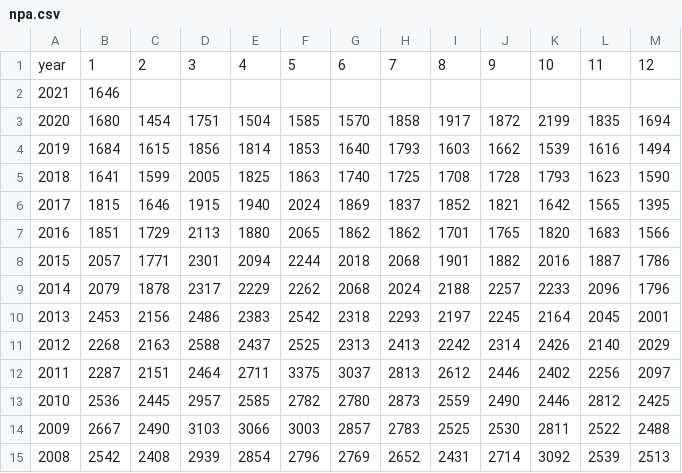
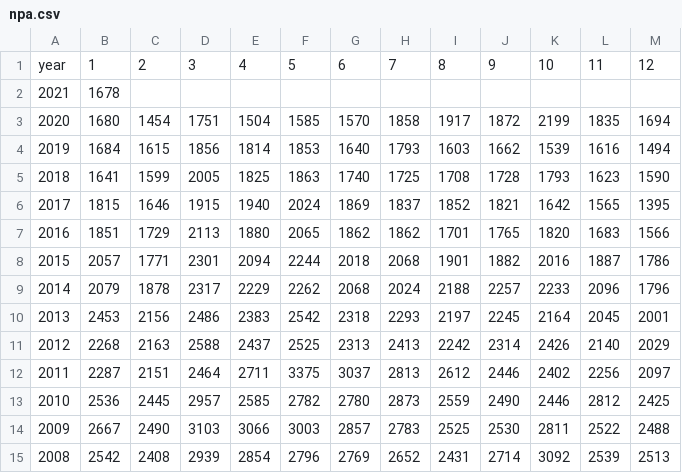
Before and after one commit to mitsuoxv/jp-suicide, a CSV file: data/npa.csv, drawn as a sheet.

```diff
--- a/data/npa.csv
+++ b/data/npa.csv
@@ -1,3 +1,3 @@
 year,1,2,3,4,5,6,7,8,9,10,11,12
-2021,1646,,,,,,,,,,,
+2021,1678,,,,,,,,,,,
 2020,1680,1454,1751,1504,1585,1570,1858,1917,1872,2199,1835,1694
```
Also changed, not shown: 2 other files.
